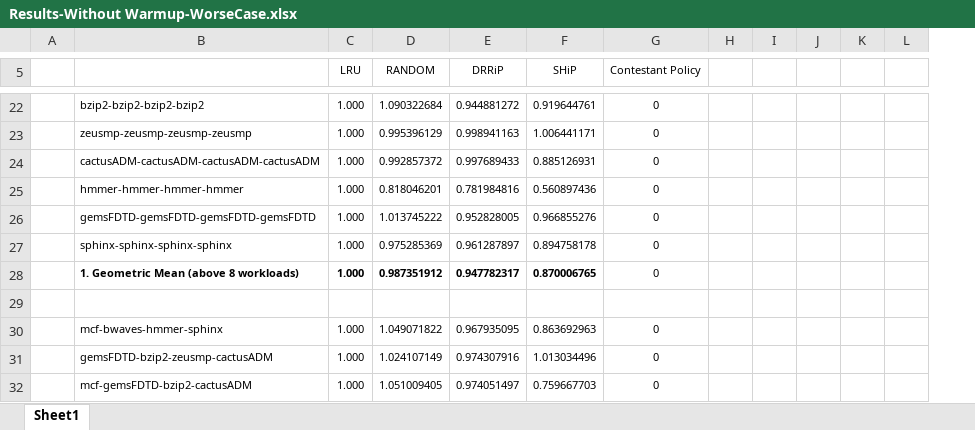
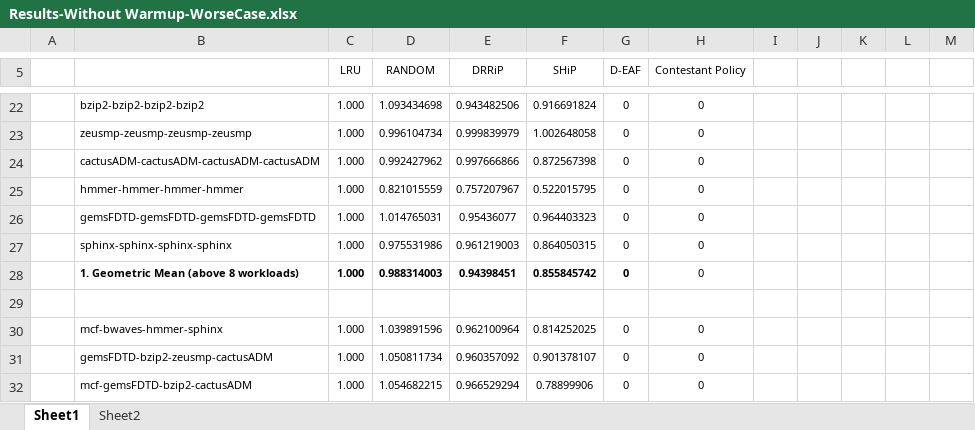
Before and after one commit to ramyadhadidi/CRC, an Excel workbook: runs/Results-Without Warmup-WorseCase.xlsx, sheet Sheet1, drawn as a sheet; only a part is shown, gaps mark what is left out; values as stored, in another font and other column widths than the file's, no borders; the diff covers the shown part only; the diff names each change by its address in the sheet, - before the commit and + after, or states it on an @@ line.

```diff
--- a/runs/Results-Without Warmup-WorseCase.xlsx (sheet Sheet1)
+++ b/runs/Results-Without Warmup-WorseCase.xlsx (sheet Sheet1)
+sheet tab: Sheet2
+column G (D-EAF), rows 22-32: 0 | 0 | 0 | 0 | 0 | 0 | 0 |  | 0 | 0 | 0
-D22 (RANDOM): 1.090322684
+D22 (RANDOM): 1.093434698
-E22 (DRRiP): 0.944881272
+E22 (DRRiP): 0.943482506
-F22 (SHiP): 0.919644761
+F22 (SHiP): 0.916691824
-D23 (RANDOM): 0.995396129
+D23 (RANDOM): 0.996104734
-E23 (DRRiP): 0.998941163
+E23 (DRRiP): 0.999839979
-F23 (SHiP): 1.006441171
+F23 (SHiP): 1.002648058
-D24 (RANDOM): 0.992857372
+D24 (RANDOM): 0.992427962
-E24 (DRRiP): 0.997689433
+E24 (DRRiP): 0.997666866
-F24 (SHiP): 0.885126931
+F24 (SHiP): 0.872567398
-D25 (RANDOM): 0.818046201
+D25 (RANDOM): 0.821015559
-E25 (DRRiP): 0.781984816
+E25 (DRRiP): 0.757207967
-F25 (SHiP): 0.560897436
+F25 (SHiP): 0.522015795
-D26 (RANDOM): 1.013745222
+D26 (RANDOM): 1.014765031
-E26 (DRRiP): 0.952828005
+E26 (DRRiP): 0.95436077
-F26 (SHiP): 0.966855276
+F26 (SHiP): 0.964403323
-D27 (RANDOM): 0.975285369
+D27 (RANDOM): 0.975531986
-E27 (DRRiP): 0.961287897
+E27 (DRRiP): 0.961219003
-F27 (SHiP): 0.894758178
+F27 (SHiP): 0.864050315
-D28 (RANDOM): 0.987351912
+D28 (RANDOM): 0.988314003
-E28 (DRRiP): 0.947782317
+E28 (DRRiP): 0.94398451
-F28 (SHiP): 0.870006765
+F28 (SHiP): 0.855845742
-D30 (RANDOM): 1.049071822
+D30 (RANDOM): 1.039891596
-E30 (DRRiP): 0.967935095
+E30 (DRRiP): 0.962100964
-F30 (SHiP): 0.863692963
+F30 (SHiP): 0.814252025
-D31 (RANDOM): 1.024107149
+D31 (RANDOM): 1.050811734
-E31 (DRRiP): 0.974307916
+E31 (DRRiP): 0.960357092
-F31 (SHiP): 1.013034496
+F31 (SHiP): 0.901378107
-D32 (RANDOM): 1.051009405
+D32 (RANDOM): 1.054682215
-E32 (DRRiP): 0.974051497
+E32 (DRRiP): 0.966529294
-F32 (SHiP): 0.759667703
+F32 (SHiP): 0.78899906
```
Also changed, not shown: 22 added rows, 22 removed rows and 59 edited cells elsewhere in this sheet, formulas that keep their value, 4 other files.
